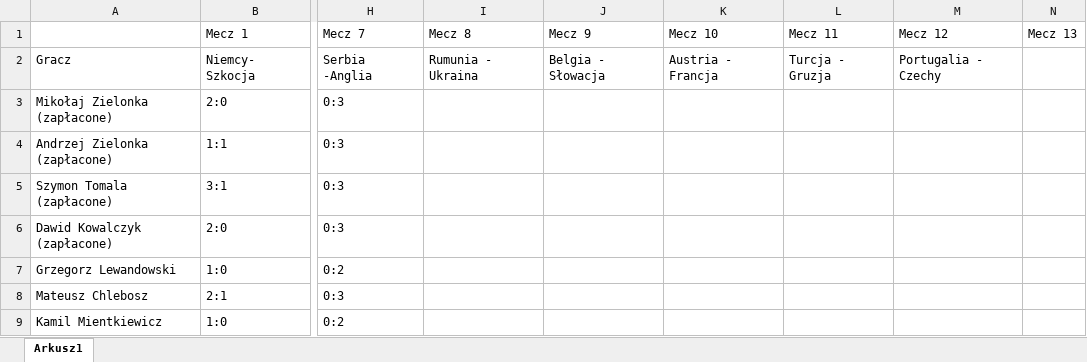
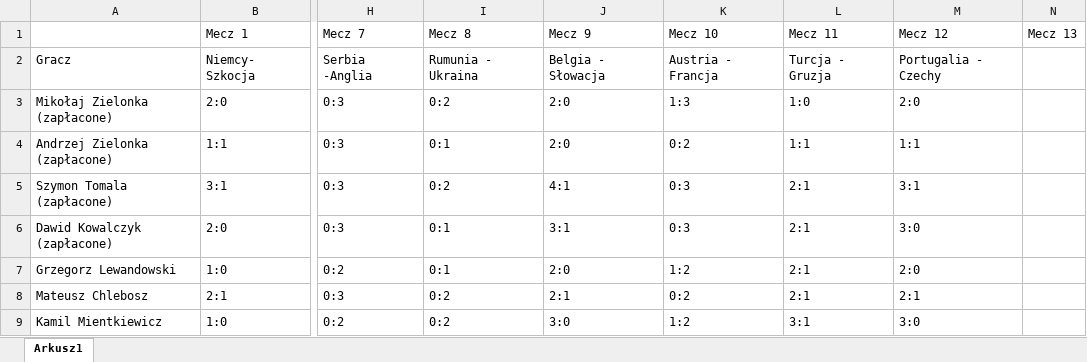
Before and after one commit to kamilgb11/Euro, an Excel workbook: TABELA.xlsx, sheet Arkusz1, drawn as a sheet; only a part is shown, gaps mark what is left out; values as stored, in another font and other column widths than the file's, no cell formats; the diff covers the shown part only; the diff names each change by its address in the sheet, - before the commit and + after, or states it on an @@ line.

```diff
--- a/TABELA.xlsx (sheet Arkusz1)
+++ b/TABELA.xlsx (sheet Arkusz1)
-I3 (Mecz 8): (empty)
+I3 (Mecz 8): 0:2
-J3:J4 (Mecz 9): (empty)
+J3:J4 (Mecz 9): 2:0
-K3 (Mecz 10): (empty)
+K3 (Mecz 10): 1:3
-L3 (Mecz 11): (empty)
+L3 (Mecz 11): 1:0
-M3 (Mecz 12): (empty)
+M3 (Mecz 12): 2:0
-I4 (Mecz 8): (empty)
+I4 (Mecz 8): 0:1
-K4 (Mecz 10): (empty)
+K4 (Mecz 10): 0:2
-L4 (Mecz 11): (empty)
+L4 (Mecz 11): 1:1
-M4 (Mecz 12): (empty)
+M4 (Mecz 12): 1:1
-I5 (Mecz 8): (empty)
+I5 (Mecz 8): 0:2
-J5 (Mecz 9): (empty)
+J5 (Mecz 9): 4:1
-K5:K6 (Mecz 10): (empty)
+K5:K6 (Mecz 10): 0:3
-L5:L8 (Mecz 11): (empty)
+L5:L8 (Mecz 11): 2:1
-M5 (Mecz 12): (empty)
+M5 (Mecz 12): 3:1
-I6:I7 (Mecz 8): (empty)
+I6:I7 (Mecz 8): 0:1
-J6 (Mecz 9): (empty)
+J6 (Mecz 9): 3:1
-M6 (Mecz 12): (empty)
+M6 (Mecz 12): 3:0
-J7 (Mecz 9): (empty)
+J7 (Mecz 9): 2:0
-K7 (Mecz 10): (empty)
+K7 (Mecz 10): 1:2
-M7 (Mecz 12): (empty)
+M7 (Mecz 12): 2:0
-I8:I9 (Mecz 8): (empty)
+I8:I9 (Mecz 8): 0:2
-J8 (Mecz 9): (empty)
+J8 (Mecz 9): 2:1
-K8 (Mecz 10): (empty)
+K8 (Mecz 10): 0:2
-M8 (Mecz 12): (empty)
+M8 (Mecz 12): 2:1
-J9 (Mecz 9): (empty)
+J9 (Mecz 9): 3:0
-K9 (Mecz 10): (empty)
+K9 (Mecz 10): 1:2
-L9 (Mecz 11): (empty)
+L9 (Mecz 11): 3:1
-M9 (Mecz 12): (empty)
+M9 (Mecz 12): 3:0
```
Also changed, not shown: 97 edited cells elsewhere in this sheet, cell formats, formulas that keep their value.
